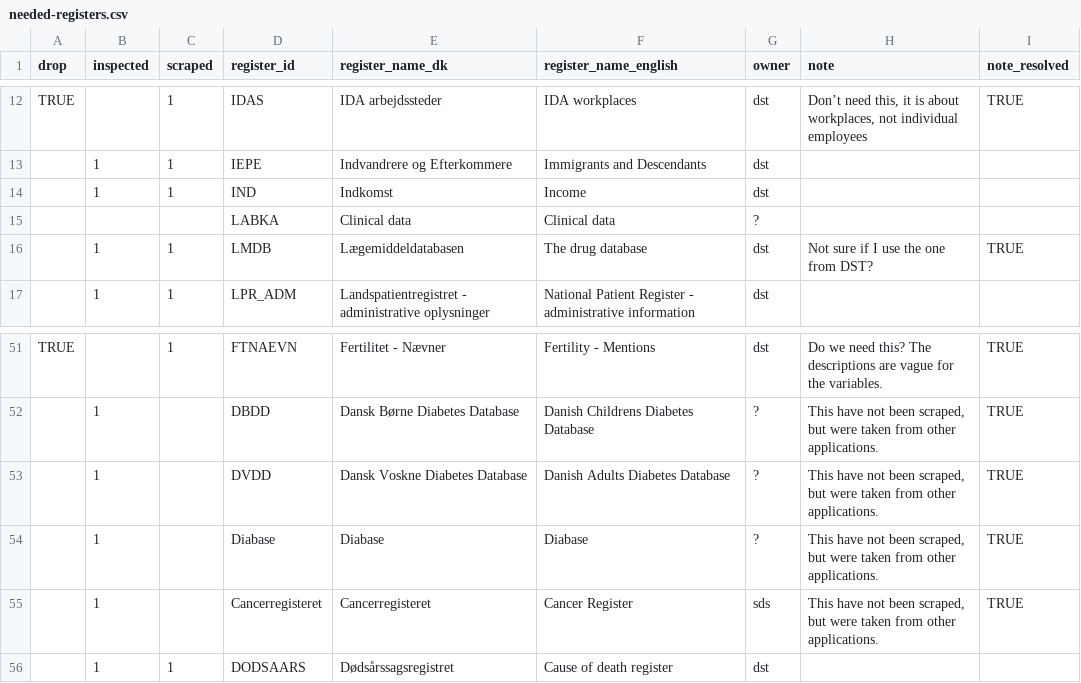
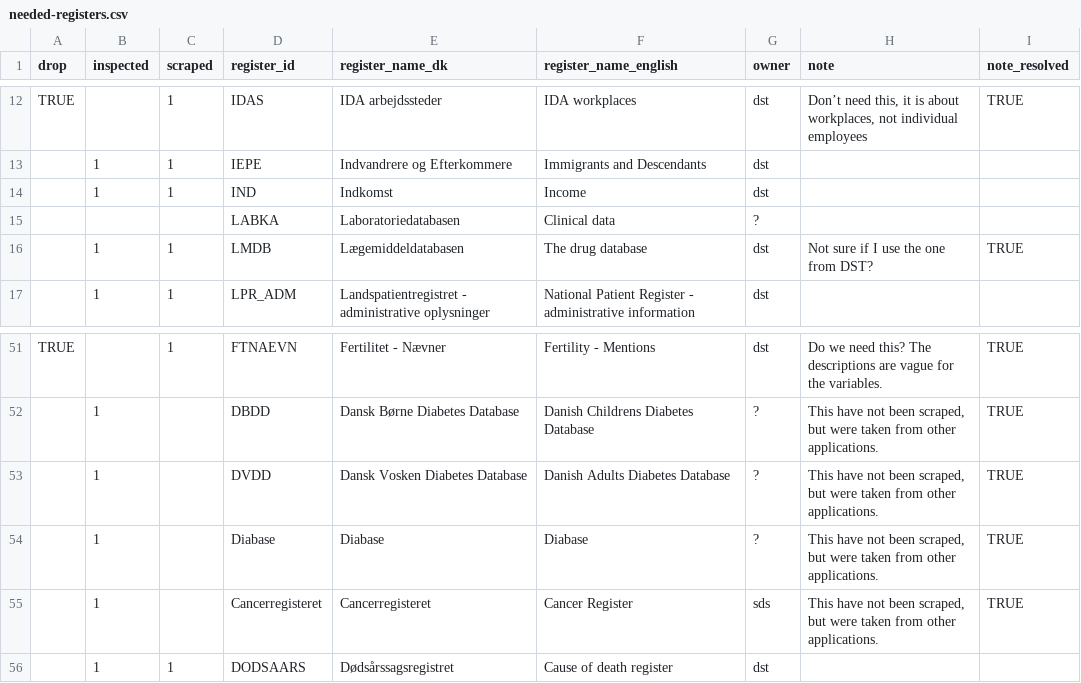
Before and after one commit to steno-aarhus/darter-project, a CSV file: data/needed-registers.csv, drawn as a sheet; only a part is shown, gaps mark what is left out.

Commit message:
typo fixed

```diff
--- a/data/needed-registers.csv
+++ b/data/needed-registers.csv
@@ -14,3 +14,3 @@ TRUE,,1,IDAS,IDA arbejdssteder,IDA workplaces,dst,"Don’t need this, it is abou
 ,1,1,IND,Indkomst,Income,dst,,
-,,,LABKA,Clinical data,Clinical data,?,,
+,,,LABKA,Laboratoriedatabasen,Clinical data,?,,
 ,1,1,LMDB,Lægemiddeldatabasen,The drug database,dst,Not sure if I use the one from DST?,TRUE
@@ -52,3 +52,3 @@ TRUE,,1,FTNAEVN,Fertilitet - Nævner,Fertility - Mentions,dst,Do we need this? T
 ,1,,DBDD,Dansk Børne Diabetes Database,Danish Childrens Diabetes Database,?,"This have not been scraped, but were taken from other applications.",TRUE
-,1,,DVDD,Dansk Voskne Diabetes Database,Danish Adults Diabetes Database,?,"This have not been scraped, but were taken from other applications.",TRUE
+,1,,DVDD,Dansk Vosken Diabetes Database,Danish Adults Diabetes Database,?,"This have not been scraped, but were taken from other applications.",TRUE
 ,1,,Diabase,Diabase,Diabase,?,"This have not been scraped, but were taken from other applications.",TRUE
```
